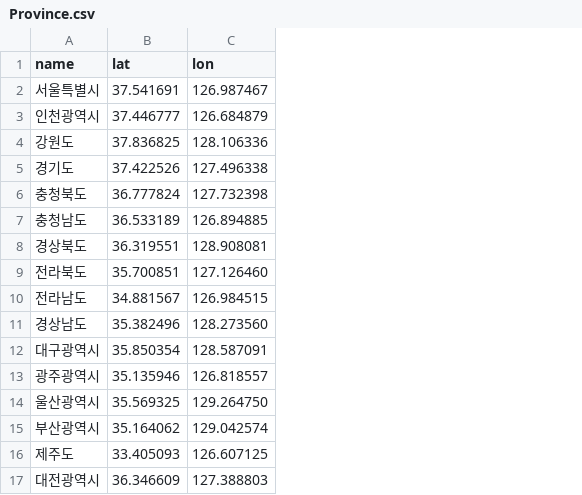
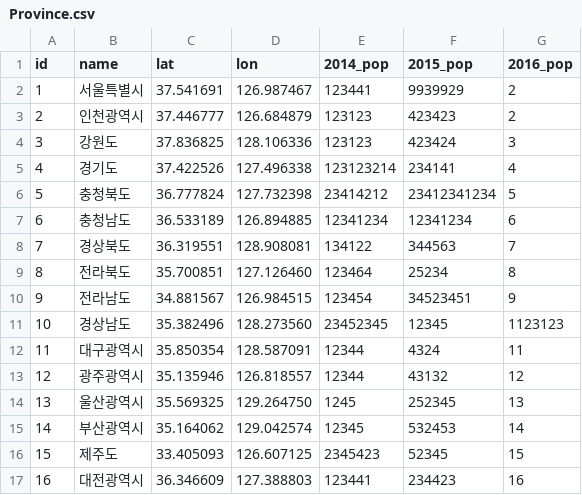
Before and after one commit to Hedsw/D3_V4_SouthKoreaMap, a CSV file: Province.csv, drawn as a sheet; the diff names each change by its address in the sheet, - before the commit and + after, or states it on an @@ line.

```diff
--- a/Province.csv
+++ b/Province.csv
+column A (id), rows 2-17: 1 | 2 | 3 | 4 | 5 | 6 | 7 | 8 | 9 | 10 | 11 | 12 | 13 | 14 | 15 | 16
+column E (2014_pop), rows 2-17: 123441 | 123123 | 123123 | 123123214 | 23414212 | 12341234 | 134122 | 123464 | 123454 | 23452345 | 12344 | 12344 | 1245 | 12345 | 2345423 | 123441
+column F (2015_pop), rows 2-17: 9939929 | 423423 | 423424 | 234141 | 23412341234 | 12341234 | 344563 | 25234 | 34523451 | 12345 | 4324 | 43132 | 252345 | 532453 | 52345 | 234423
+column G (2016_pop), rows 2-17: 2 | 2 | 3 | 4 | 5 | 6 | 7 | 8 | 9 | 1123123 | 11 | 12 | 13 | 14 | 15 | 16
```
Also changed, not shown: 3 other files.
